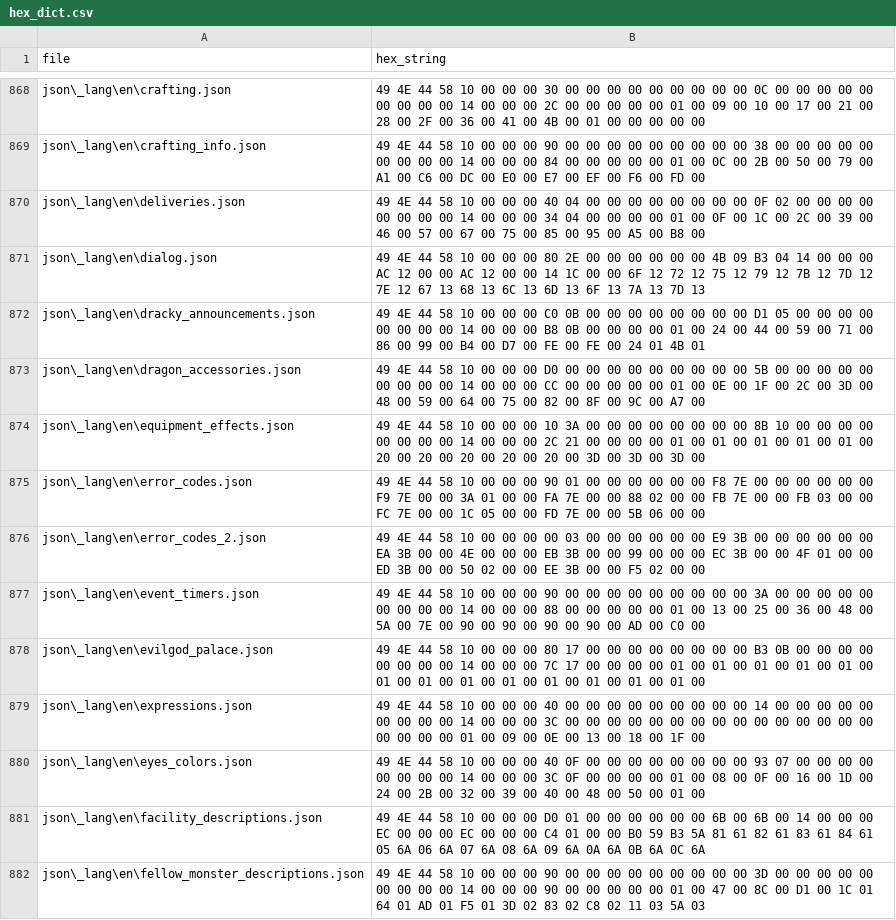
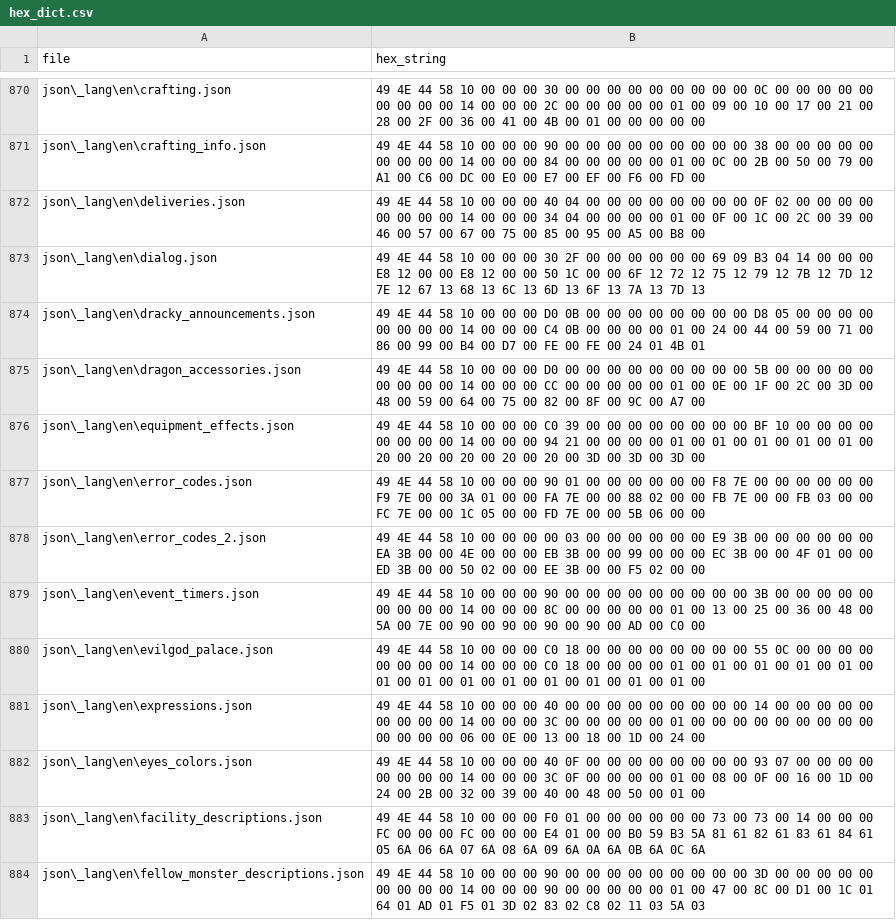
Before and after one commit to dqx-translation-project/dqx-custom-translations, a CSV file: csv/hex_dict.csv, drawn as a sheet; only a part is shown, gaps mark what is left out; the diff covers the shown part only.

```diff
--- a/csv/hex_dict.csv
+++ b/csv/hex_dict.csv
@@ -870,13 +872,13 @@ json\_lang\en\crafting_info.json,49 4E 44 58 10 00 00 00 90 00 00 00 00 00 00 00
 json\_lang\en\deliveries.json,49 4E 44 58 10 00 00 00 40 04 00 00 00 00 00 00 00 00 0F 02 00 00 00 00 00 00 00 00 14 00 00 00 34 04 00 00 00 00 01 00 0F 00 1C 00 2C 00 39 00 46 00 57 00 67 00 75 00 85 00 95 00 A5 00 B8 00
-json\_lang\en\dialog.json,49 4E 44 58 10 00 00 00 80 2E 00 00 00 00 00 00 4B 09 B3 04 14 00 00 00 AC 12 00 00 AC 12 00 00 14 1C 00 00 6F 12 72 12 75 12 79 12 7B 12 7D 12 7E 12 67 13 68 13 6C 13 6D 13 6F 13 7A 13 7D 13
-json\_lang\en\dracky_announcements.json,49 4E 44 58 10 00 00 00 C0 0B 00 00 00 00 00 00 00 00 D1 05 00 00 00 00 00 00 00 00 14 00 00 00 B8 0B 00 00 00 00 01 00 24 00 44 00 59 00 71 00 86 00 99 00 B4 00 D7 00 FE 00 FE 00 24 01 4B 01
+json\_lang\en\dialog.json,49 4E 44 58 10 00 00 00 30 2F 00 00 00 00 00 00 69 09 B3 04 14 00 00 00 E8 12 00 00 E8 12 00 00 50 1C 00 00 6F 12 72 12 75 12 79 12 7B 12 7D 12 7E 12 67 13 68 13 6C 13 6D 13 6F 13 7A 13 7D 13
+json\_lang\en\dracky_announcements.json,49 4E 44 58 10 00 00 00 D0 0B 00 00 00 00 00 00 00 00 D8 05 00 00 00 00 00 00 00 00 14 00 00 00 C4 0B 00 00 00 00 01 00 24 00 44 00 59 00 71 00 86 00 99 00 B4 00 D7 00 FE 00 FE 00 24 01 4B 01
 json\_lang\en\dragon_accessories.json,49 4E 44 58 10 00 00 00 D0 00 00 00 00 00 00 00 00 00 5B 00 00 00 00 00 00 00 00 00 14 00 00 00 CC 00 00 00 00 00 01 00 0E 00 1F 00 2C 00 3D 00 48 00 59 00 64 00 75 00 82 00 8F 00 9C 00 A7 00
-json\_lang\en\equipment_effects.json,49 4E 44 58 10 00 00 00 10 3A 00 00 00 00 00 00 00 00 8B 10 00 00 00 00 00 00 00 00 14 00 00 00 2C 21 00 00 00 00 01 00 01 00 01 00 01 00 01 00 20 00 20 00 20 00 20 00 20 00 3D 00 3D 00 3D 00
+json\_lang\en\equipment_effects.json,49 4E 44 58 10 00 00 00 C0 39 00 00 00 00 00 00 00 00 BF 10 00 00 00 00 00 00 00 00 14 00 00 00 94 21 00 00 00 00 01 00 01 00 01 00 01 00 01 00 20 00 20 00 20 00 20 00 20 00 3D 00 3D 00 3D 00
 json\_lang\en\error_codes.json,49 4E 44 58 10 00 00 00 90 01 00 00 00 00 00 00 F8 7E 00 00 00 00 00 00 F9 7E 00 00 3A 01 00 00 FA 7E 00 00 88 02 00 00 FB 7E 00 00 FB 03 00 00 FC 7E 00 00 1C 05 00 00 FD 7E 00 00 5B 06 00 00
 json\_lang\en\error_codes_2.json,49 4E 44 58 10 00 00 00 00 03 00 00 00 00 00 00 E9 3B 00 00 00 00 00 00 EA 3B 00 00 4E 00 00 00 EB 3B 00 00 99 00 00 00 EC 3B 00 00 4F 01 00 00 ED 3B 00 00 50 02 00 00 EE 3B 00 00 F5 02 00 00
-json\_lang\en\event_timers.json,49 4E 44 58 10 00 00 00 90 00 00 00 00 00 00 00 00 00 3A 00 00 00 00 00 00 00 00 00 14 00 00 00 88 00 00 00 00 00 01 00 13 00 25 00 36 00 48 00 5A 00 7E 00 90 00 90 00 90 00 90 00 AD 00 C0 00
-json\_lang\en\evilgod_palace.json,49 4E 44 58 10 00 00 00 80 17 00 00 00 00 00 00 00 00 B3 0B 00 00 00 00 00 00 00 00 14 00 00 00 7C 17 00 00 00 00 01 00 01 00 01 00 01 00 01 00 01 00 01 00 01 00 01 00 01 00 01 00 01 00 01 00
-json\_lang\en\expressions.json,49 4E 44 58 10 00 00 00 40 00 00 00 00 00 00 00 00 00 14 00 00 00 00 00 00 00 00 00 14 00 00 00 3C 00 00 00 00 00 00 00 00 00 00 00 00 00 00 00 00 00 00 00 01 00 09 00 0E 00 13 00 18 00 1F 00
+json\_lang\en\event_timers.json,49 4E 44 58 10 00 00 00 90 00 00 00 00 00 00 00 00 00 3B 00 00 00 00 00 00 00 00 00 14 00 00 00 8C 00 00 00 00 00 01 00 13 00 25 00 36 00 48 00 5A 00 7E 00 90 00 90 00 90 00 90 00 AD 00 C0 00
+json\_lang\en\evilgod_palace.json,49 4E 44 58 10 00 00 00 C0 18 00 00 00 00 00 00 00 00 55 0C 00 00 00 00 00 00 00 00 14 00 00 00 C0 18 00 00 00 00 01 00 01 00 01 00 01 00 01 00 01 00 01 00 01 00 01 00 01 00 01 00 01 00 01 00
+json\_lang\en\expressions.json,49 4E 44 58 10 00 00 00 40 00 00 00 00 00 00 00 00 00 14 00 00 00 00 00 00 00 00 00 14 00 00 00 3C 00 00 00 00 00 01 00 00 00 00 00 00 00 00 00 00 00 00 00 06 00 0E 00 13 00 18 00 1D 00 24 00
 json\_lang\en\eyes_colors.json,49 4E 44 58 10 00 00 00 40 0F 00 00 00 00 00 00 00 00 93 07 00 00 00 00 00 00 00 00 14 00 00 00 3C 0F 00 00 00 00 01 00 08 00 0F 00 16 00 1D 00 24 00 2B 00 32 00 39 00 40 00 48 00 50 00 01 00
-json\_lang\en\facility_descriptions.json,49 4E 44 58 10 00 00 00 D0 01 00 00 00 00 00 00 6B 00 6B 00 14 00 00 00 EC 00 00 00 EC 00 00 00 C4 01 00 00 B0 59 B3 5A 81 61 82 61 83 61 84 61 05 6A 06 6A 07 6A 08 6A 09 6A 0A 6A 0B 6A 0C 6A
+json\_lang\en\facility_descriptions.json,49 4E 44 58 10 00 00 00 F0 01 00 00 00 00 00 00 73 00 73 00 14 00 00 00 FC 00 00 00 FC 00 00 00 E4 01 00 00 B0 59 B3 5A 81 61 82 61 83 61 84 61 05 6A 06 6A 07 6A 08 6A 09 6A 0A 6A 0B 6A 0C 6A
 json\_lang\en\fellow_monster_descriptions.json,49 4E 44 58 10 00 00 00 90 00 00 00 00 00 00 00 00 00 3D 00 00 00 00 00 00 00 00 00 14 00 00 00 90 00 00 00 00 00 01 00 47 00 8C 00 D1 00 1C 01 64 01 AD 01 F5 01 3D 02 83 02 C8 02 11 03 5A 03
```
Also changed, not shown: 2 added rows, 1 moved row and 70 edited cells elsewhere in this file.
